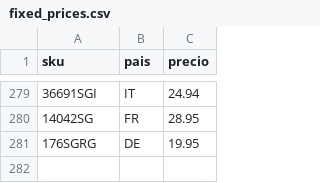
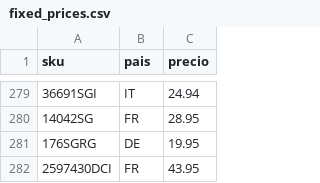
Before and after one commit to christianvidalwolf-prog/amazonapiseller, a CSV file: fixed_prices.csv, drawn as a sheet; only a part is shown, gaps mark what is left out; the diff names each change by its address in the sheet, - before the commit and + after, or states it on an @@ line.

```diff
--- a/fixed_prices.csv
+++ b/fixed_prices.csv
+row 282: 2597430DCI | FR | 43.95
```
